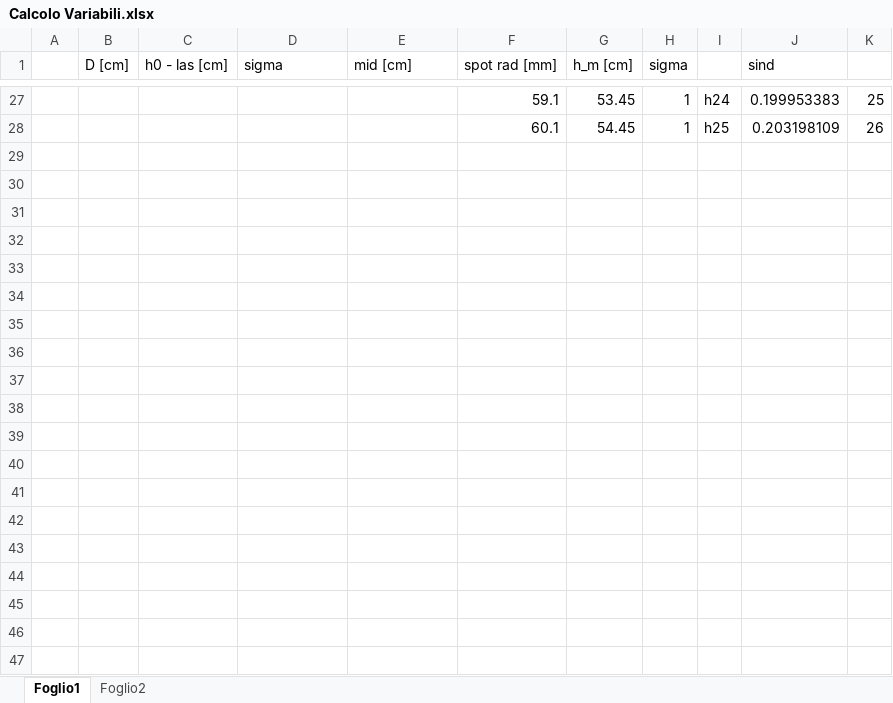
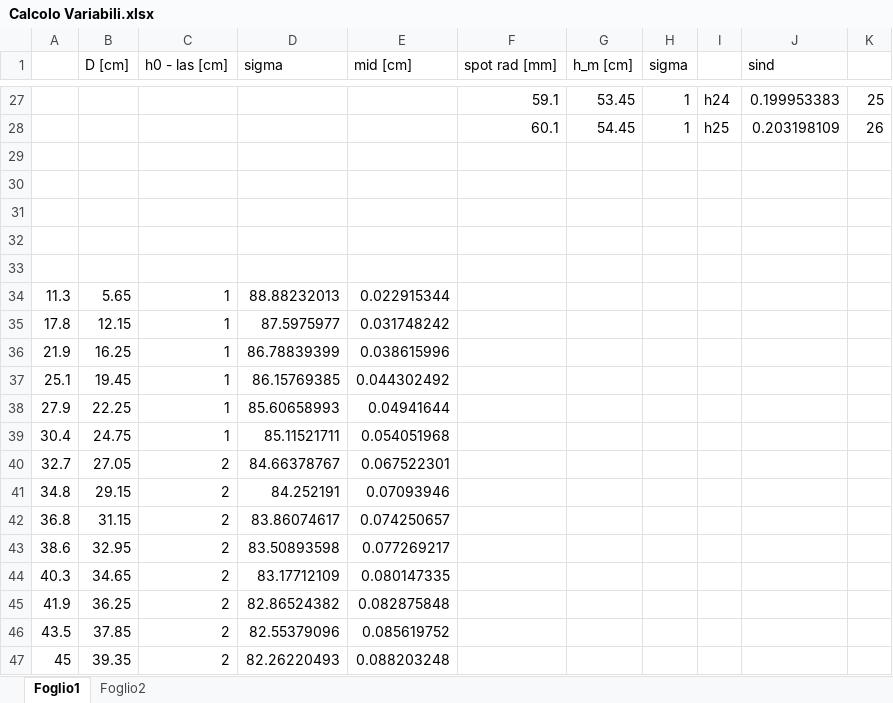
Before and after one commit to BernardoTomelleri/Lab3, an Excel workbook: Es Intf/data/Calcolo Variabili.xlsx, sheet Foglio1, drawn as a sheet; only a part is shown, gaps mark what is left out; values as stored, in another font and other column widths than the file's, no borders; charts and pictures not drawn; the diff covers the shown part only; the diff names each change by its address in the sheet, - before the commit and + after, or states it on an @@ line.

Commit message:
Update Calcolo Variabili.xlsx

```diff
--- a/Es Intf/data/Calcolo Variabili.xlsx (sheet Foglio1)
+++ b/Es Intf/data/Calcolo Variabili.xlsx (sheet Foglio1)
+row 29: (empty)
+row 30: (empty)
+row 31: (empty)
+row 32: (empty)
+row 33: (empty)
+row 34: 11.3 | 5.65 | 1 | 88.88232013 | 0.022915344
+row 35: 17.8 | 12.15 | 1 | 87.5975977 | 0.031748242
+row 36: 21.9 | 16.25 | 1 | 86.78839399 | 0.038615996
+row 37: 25.1 | 19.45 | 1 | 86.15769385 | 0.044302492
+row 38: 27.9 | 22.25 | 1 | 85.60658993 | 0.04941644
+row 39: 30.4 | 24.75 | 1 | 85.11521711 | 0.054051968
+row 40: 32.7 | 27.05 | 2 | 84.66378767 | 0.067522301
+row 41: 34.8 | 29.15 | 2 | 84.252191 | 0.07093946
+row 42: 36.8 | 31.15 | 2 | 83.86074617 | 0.074250657
+row 43: 38.6 | 32.95 | 2 | 83.50893598 | 0.077269217
+row 44: 40.3 | 34.65 | 2 | 83.17712109 | 0.080147335
+row 45: 41.9 | 36.25 | 2 | 82.86524382 | 0.082875848
+row 46: 43.5 | 37.85 | 2 | 82.55379096 | 0.085619752
+row 47: 45 | 39.35 | 2 | 82.26220493 | 0.088203248
```
Also changed, not shown: 12 added rows elsewhere in this sheet, charts or pictures.
